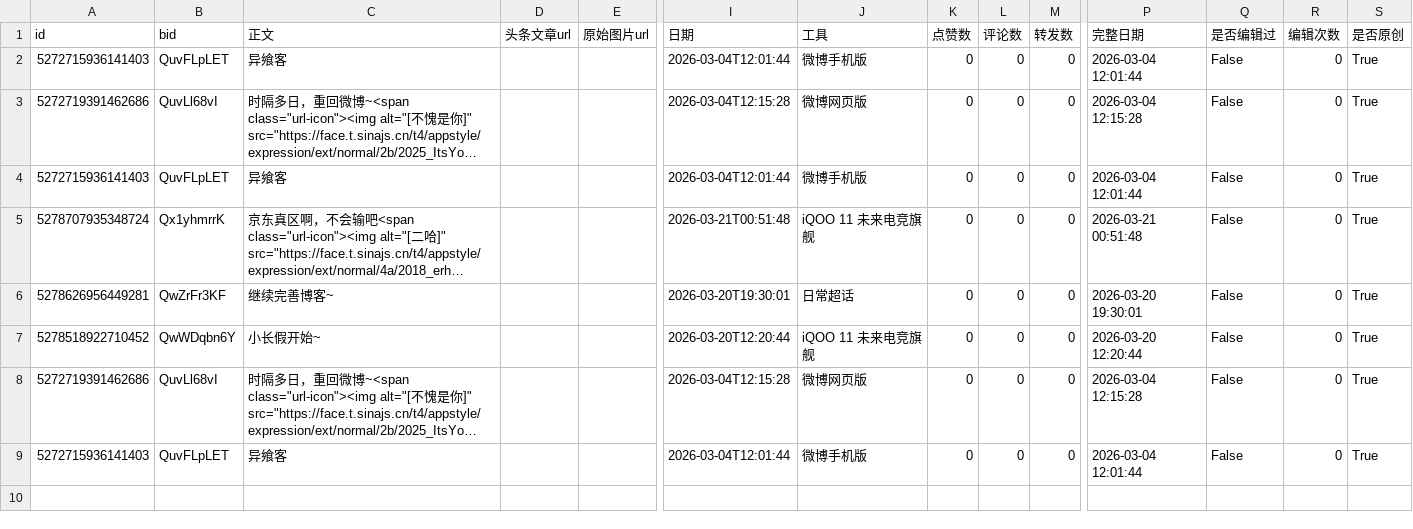
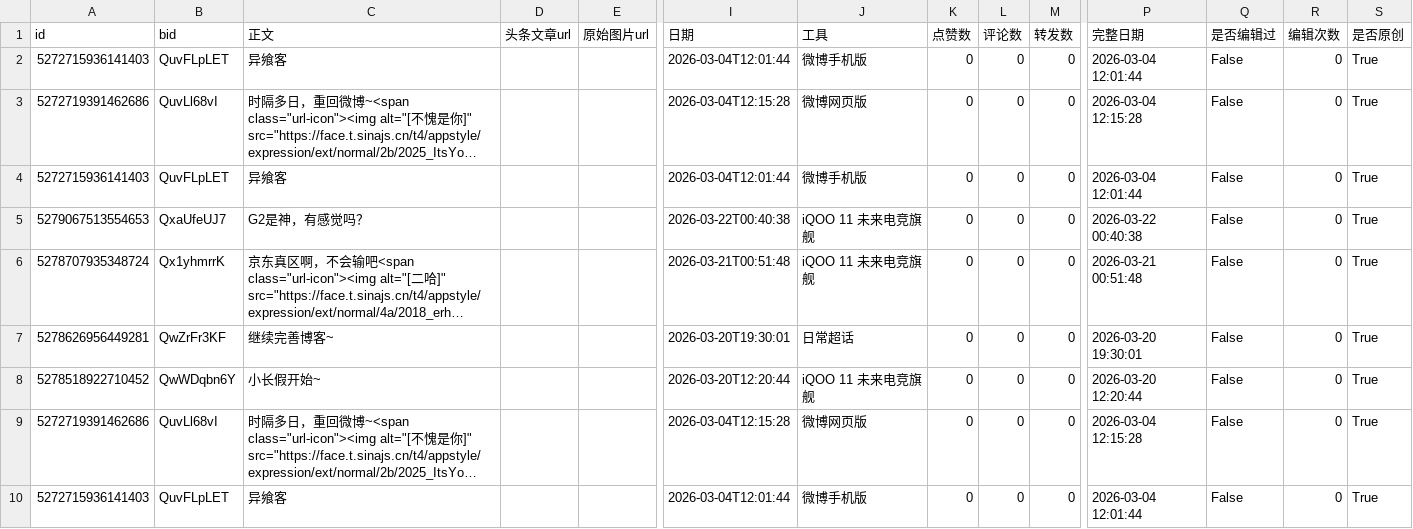
Before and after one commit to yxksw/weibo-crawler, a CSV file: 异飨客/6602486386.csv, drawn as a sheet; only a part is shown, gaps mark what is left out; long unchanged cells end in …; rows hold the shown columns only; the diff names each change by its address in the sheet, - before the commit and + after, or states it on an @@ line.

Commit message:
Update weibo data: 23384644011 89b63d7968bd7843f895c4008fd7e54f9293f368

```diff
--- a/异飨客/6602486386.csv
+++ b/异飨客/6602486386.csv
+row 5: 5279067513554653 | QxaUfeUJ7 | G2是神，有感觉吗？ |  |  | 2026-03-22T00:40:38 | iQOO 11 未来电竞旗舰 | 0 | 0 | 0 | 2026-03-22 00:40:38 | False | 0 | True
```
Also changed, not shown: 2 other files.
